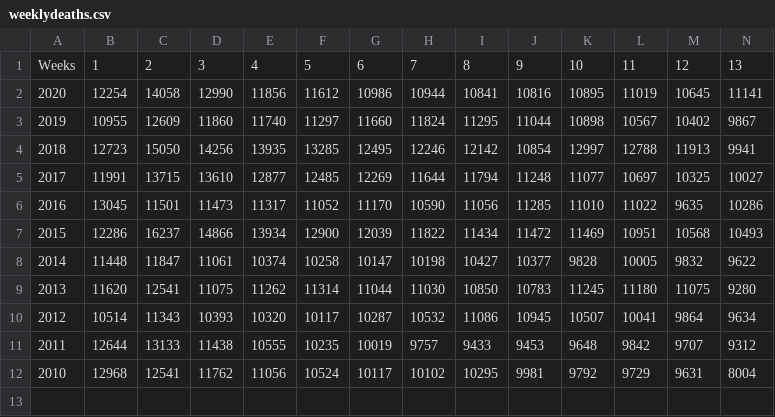
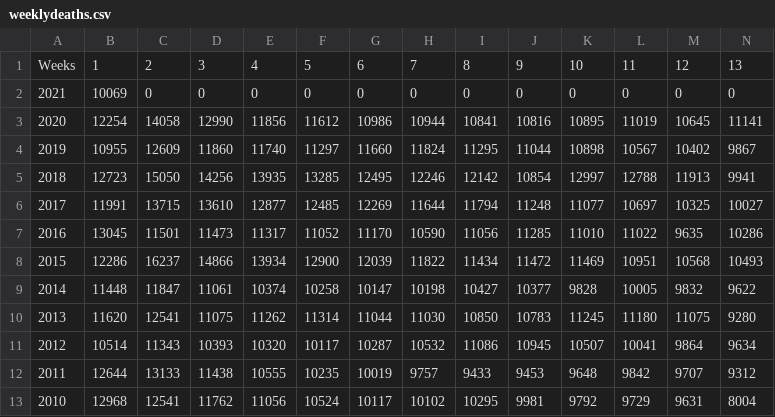
Before and after one commit to gsbelbin/ukweeklydeaths, a CSV file: weeklydeaths.csv, drawn as a sheet; only a part is shown; rows hold the shown columns only; the diff names each change by its address in the sheet, - before the commit and + after, or states it on an @@ line.

```diff
--- a/weeklydeaths.csv
+++ b/weeklydeaths.csv
+row 2: 2021 | 10069 | 0 | 0 | 0 | 0 | 0 | 0 | 0 | 0 | 0 | 0 | 0 | 0
```
Also changed, not shown: 1 other file.
